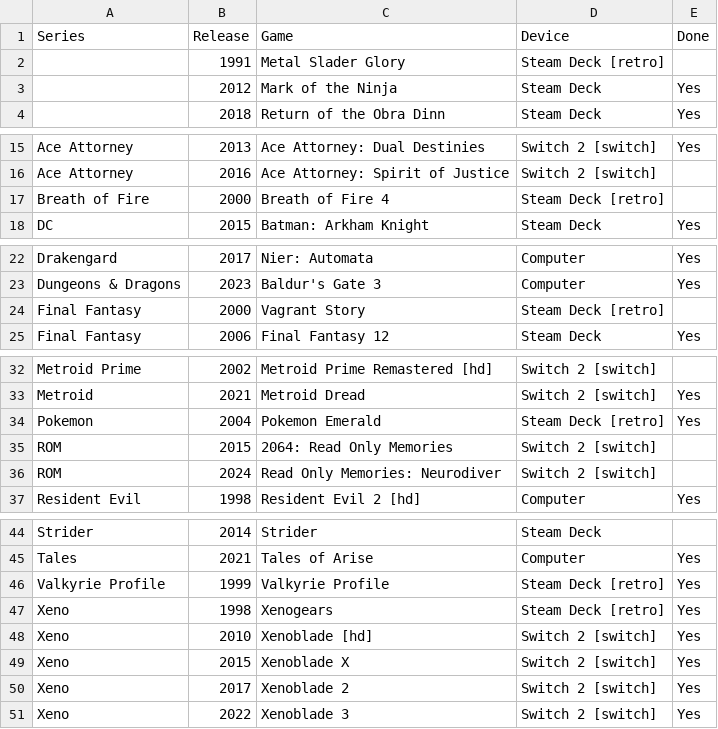
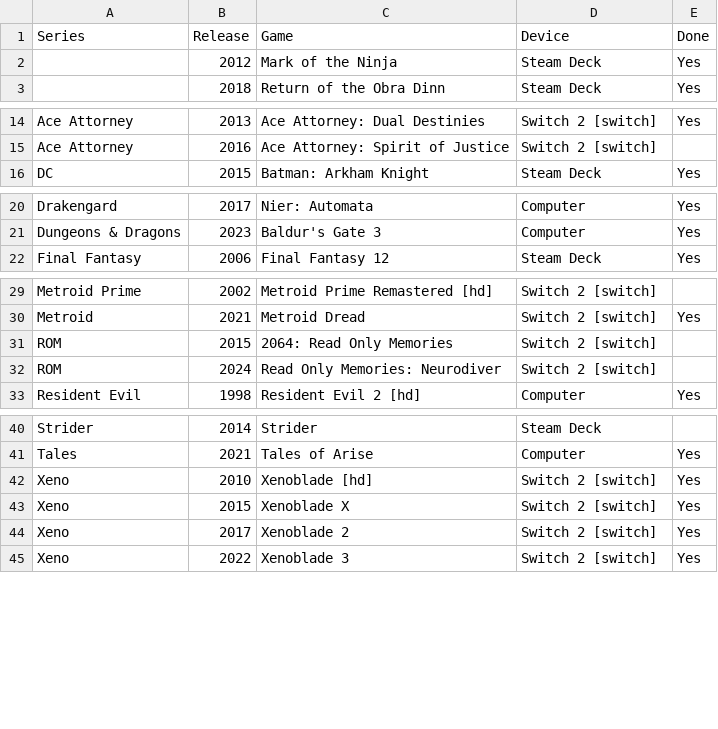
Before and after one commit to seriouslyunderappreciated/seriouslyunderappreciated.github.io, a CSV file: data/collection.csv, drawn as a sheet; only a part is shown, gaps mark what is left out.

Commit message:
Update collection.csv

```diff
--- a/data/collection.csv
+++ b/data/collection.csv
@@ -1,3 +1,2 @@
 Series,Release,Game,Device,Done
-,1991,Metal Slader Glory,Steam Deck [retro],
 ,2012,Mark of the Ninja,Steam Deck,Yes
@@ -16,3 +15,2 @@ Ace Attorney,2013,Ace Attorney: Dual Destinies,Switch 2 [switch],Yes
 Ace Attorney,2016,Ace Attorney: Spirit of Justice,Switch 2 [switch],
-Breath of Fire,2000,Breath of Fire 4,Steam Deck [retro],
 DC,2015,Batman: Arkham Knight,Steam Deck,Yes
@@ -23,3 +21,2 @@ Drakengard,2017,Nier: Automata,Computer,Yes
 Dungeons & Dragons,2023,Baldur's Gate 3,Computer,Yes
-Final Fantasy,2000,Vagrant Story,Steam Deck [retro],
 Final Fantasy,2006,Final Fantasy 12,Steam Deck,Yes
@@ -33,3 +30,2 @@ Metroid Prime,2002,Metroid Prime Remastered [hd],Switch 2 [switch],
 Metroid,2021,Metroid Dread,Switch 2 [switch],Yes
-Pokemon,2004,Pokemon Emerald,Steam Deck [retro],Yes
 ROM,2015,2064: Read Only Memories,Switch 2 [switch],
@@ -45,4 +41,2 @@ Strider,2014,Strider,Steam Deck,
 Tales,2021,Tales of Arise,Computer,Yes
-Valkyrie Profile,1999,Valkyrie Profile,Steam Deck [retro],Yes
-Xeno,1998,Xenogears,Steam Deck [retro],Yes
 Xeno,2010,Xenoblade [hd],Switch 2 [switch],Yes
```
